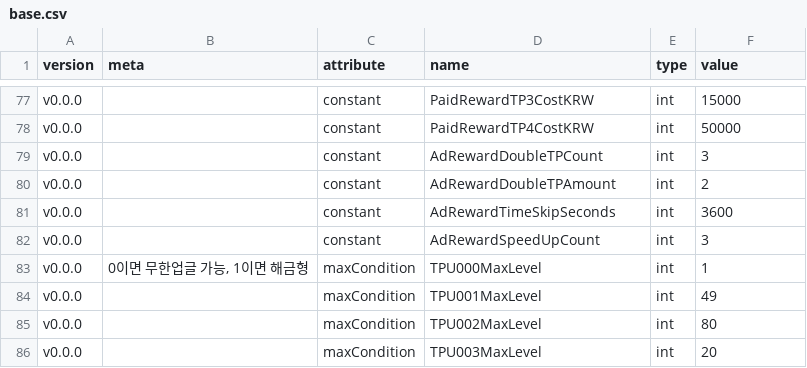
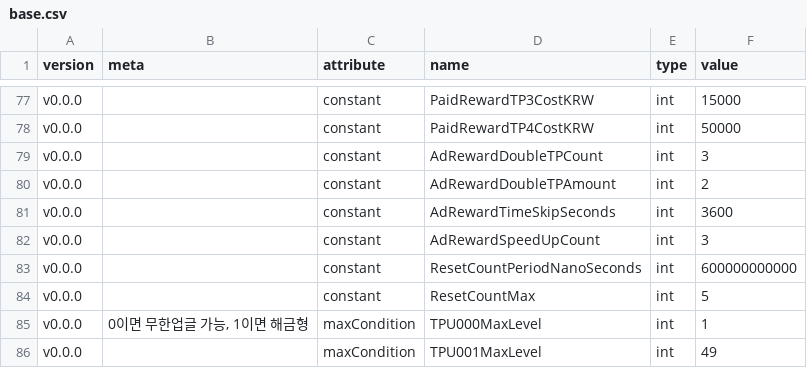
Before and after one commit to adelie-penguin-sw/Intelligence-Data, a CSV file: base.csv, drawn as a sheet; only a part is shown, gaps mark what is left out; the shorter side is filled out with more unchanged rows; the diff names each change by its address in the sheet, - before the commit and + after, or states it on an @@ line.

Commit message:
Feat: 리셋 최대횟수, 리셋 추기 주기 정의

```diff
--- a/base.csv
+++ b/base.csv
+row 83: v0.0.0 |  | constant | ResetCountPeriodNanoSeconds | int | 600000000000
+row 84: v0.0.0 |  | constant | ResetCountMax | int | 5
```
